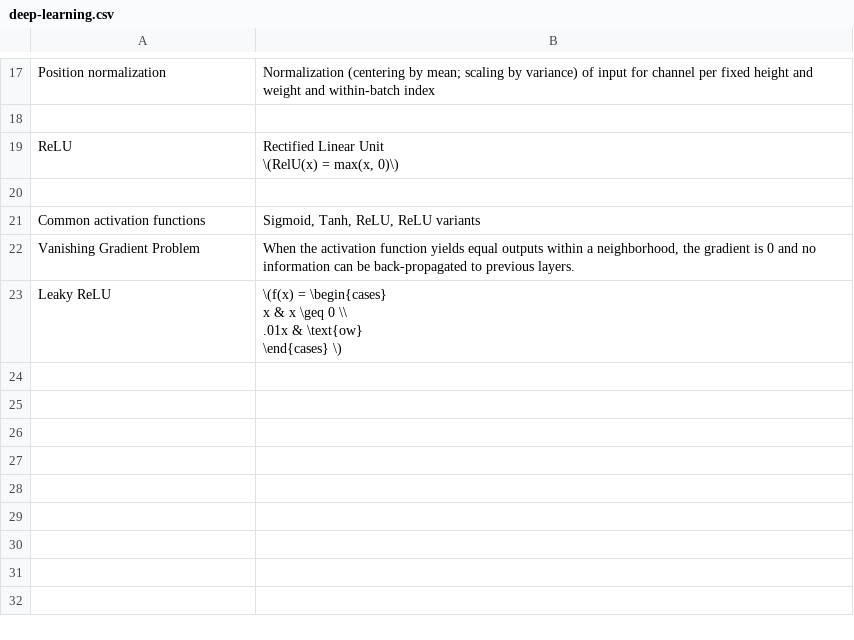
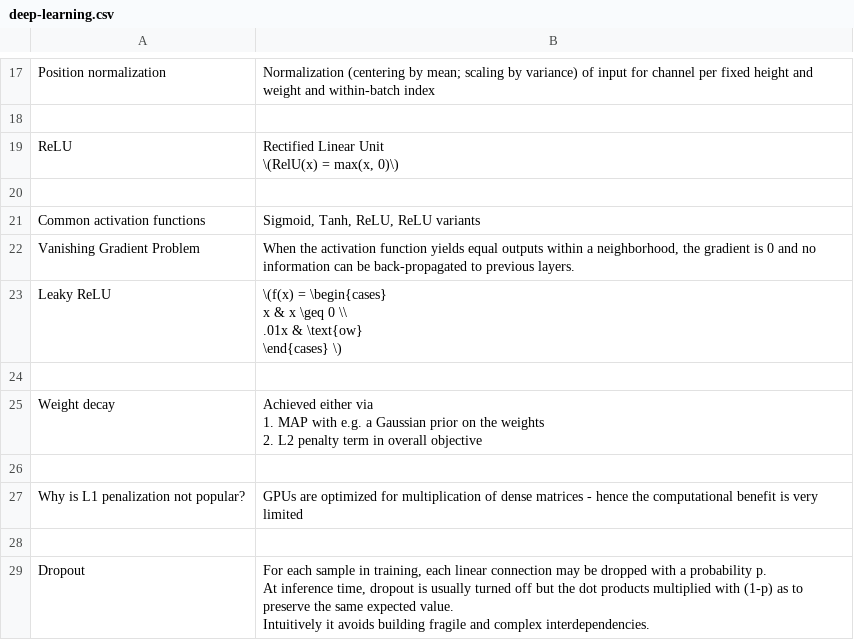
Before and after one commit to kklein/flashcards, a CSV file: deep-learning.csv, drawn as a sheet; only a part is shown, gaps mark what is left out; ↵ is a line break in a cell; the diff names each change by its address in the sheet, - before the commit and + after, or states it on an @@ line.

Commit message:
Add entries.

```diff
--- a/deep-learning.csv
+++ b/deep-learning.csv
+row 24: (empty)
+row 25: Weight decay | Achieved either via ↵ 1. MAP with e.g. a Gaussian prior on the weights ↵ 2. L2 penalty term in overall objective
+row 26: (empty)
+row 27: Why is L1 penalization not popular? | GPUs are optimized for multiplication of dense matrices - hence the computational benefit is very limited
+row 28: (empty)
+row 29: Dropout | For each sample in training, each linear connection may be dropped with a probability p. ↵ At inference time, dropout is usually turned off but the dot products multiplied with (1-p) as to preserve the same expected value. ↵ Intuitively it avoids building fragile and complex interdependencies.
```
